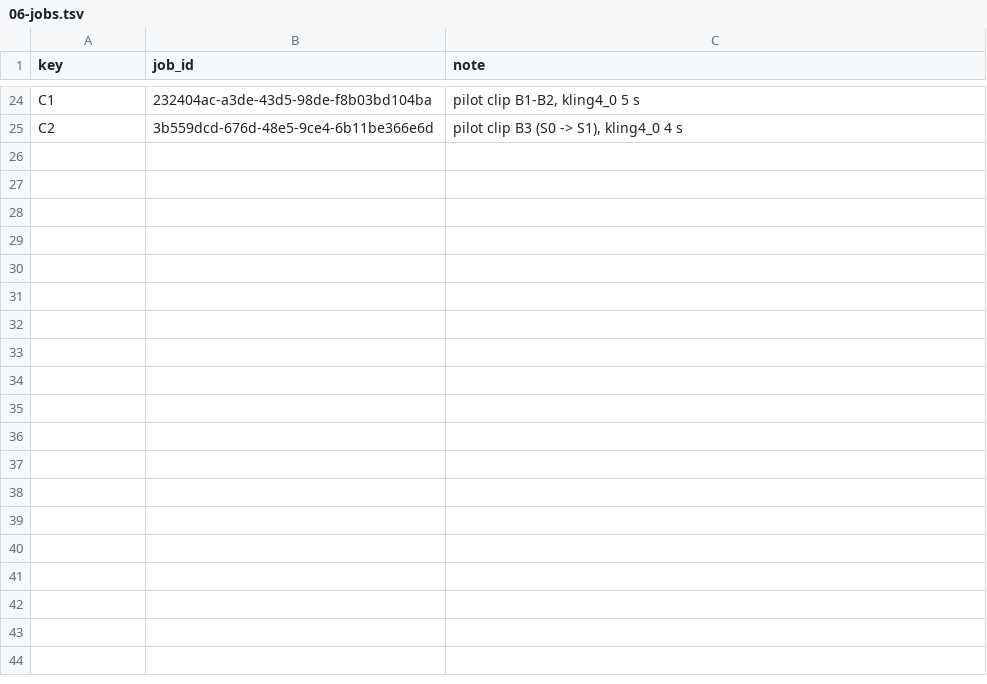
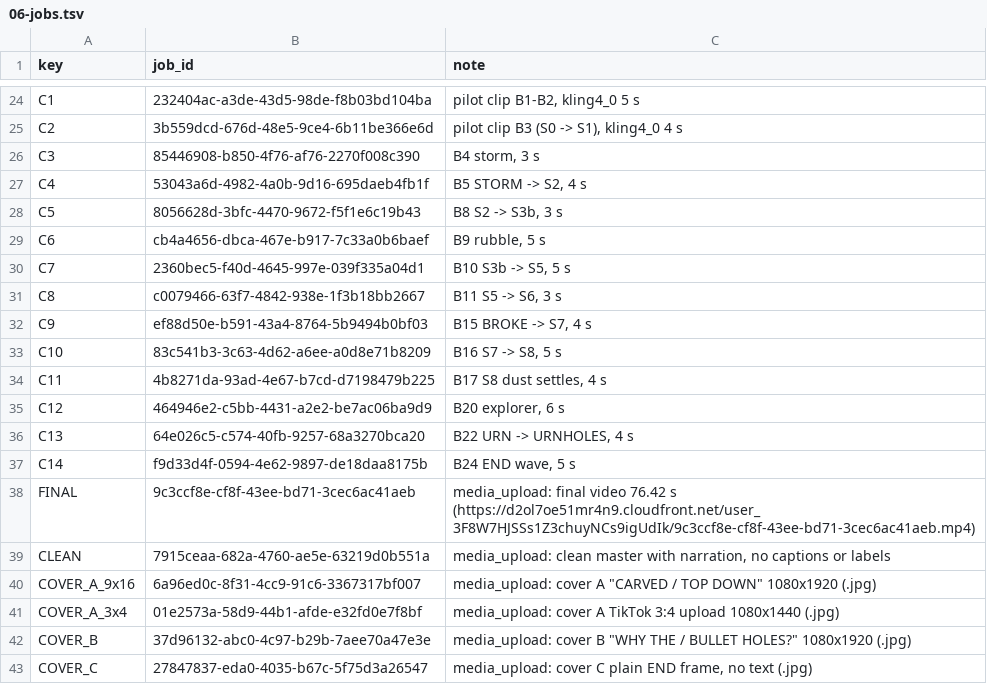
Before and after one commit to AliKandaz/short-form-video-memory, a TSV file: pipeline/06-jobs.tsv, drawn as a sheet; only a part is shown, gaps mark what is left out.

```diff
--- a/pipeline/06-jobs.tsv
+++ b/pipeline/06-jobs.tsv
@@ -25 +25,19 @@ C1	232404ac-a3de-43d5-98de-f8b03bd104ba	pilot clip B1-B2, kling4_0 5 s
 C2	3b559dcd-676d-48e5-9ce4-6b11be366e6d	pilot clip B3 (S0 -> S1), kling4_0 4 s
+C3	85446908-b850-4f76-af76-2270f008c390	B4 storm, 3 s
+C4	53043a6d-4982-4a0b-9d16-695daeb4fb1f	B5 STORM -> S2, 4 s
+C5	8056628d-3bfc-4470-9672-f5f1e6c19b43	B8 S2 -> S3b, 3 s
+C6	cb4a4656-dbca-467e-b917-7c33a0b6baef	B9 rubble, 5 s
+C7	2360bec5-f40d-4645-997e-039f335a04d1	B10 S3b -> S5, 5 s
+C8	c0079466-63f7-4842-938e-1f3b18bb2667	B11 S5 -> S6, 3 s
+C9	ef88d50e-b591-43a4-8764-5b9494b0bf03	B15 BROKE -> S7, 4 s
+C10	83c541b3-3c63-4d62-a6ee-a0d8e71b8209	B16 S7 -> S8, 5 s
+C11	4b8271da-93ad-4e67-b7cd-d7198479b225	B17 S8 dust settles, 4 s
+C12	464946e2-c5bb-4431-a2e2-be7ac06ba9d9	B20 explorer, 6 s
+C13	64e026c5-c574-40fb-9257-68a3270bca20	B22 URN -> URNHOLES, 4 s
+C14	f9d33d4f-0594-4e62-9897-de18daa8175b	B24 END wave, 5 s
+FINAL	9c3ccf8e-cf8f-43ee-bd71-3cec6ac41aeb	media_upload: final video 76.42 s (https://d2ol7oe51mr4n9.cloudfront.net/user_3F8W7HJSSs1Z3chuyNCs9igUdIk/9c3ccf8e-cf8f-43ee-bd71-3cec6ac41aeb.mp4)
+CLEAN	7915ceaa-682a-4760-ae5e-63219d0b551a	media_upload: clean master with narration, no captions or labels
+COVER_A_9x16	6a96ed0c-8f31-4cc9-91c6-3367317bf007	media_upload: cover A "CARVED / TOP DOWN" 1080x1920 (.jpg)
+COVER_A_3x4	01e2573a-58d9-44b1-afde-e32fd0e7f8bf	media_upload: cover A TikTok 3:4 upload 1080x1440 (.jpg)
+COVER_B	37d96132-abc0-4c97-b29b-7aee70a47e3e	media_upload: cover B "WHY THE / BULLET HOLES?" 1080x1920 (.jpg)
+COVER_C	27847837-eda0-4035-b67c-5f75d3a26547	media_upload: cover C plain END frame, no text (.jpg)
```
Also changed, not shown: 5 other files.
